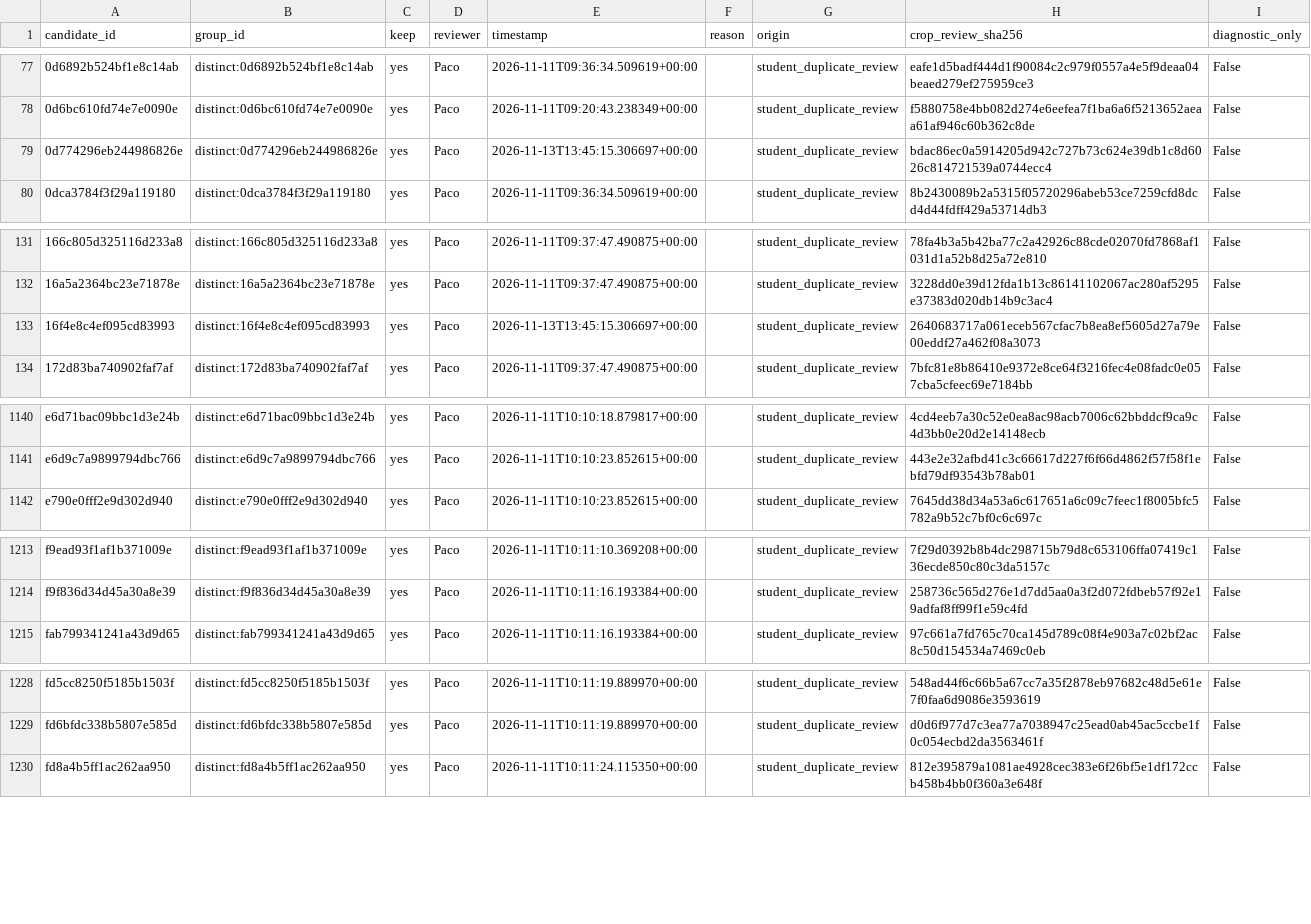
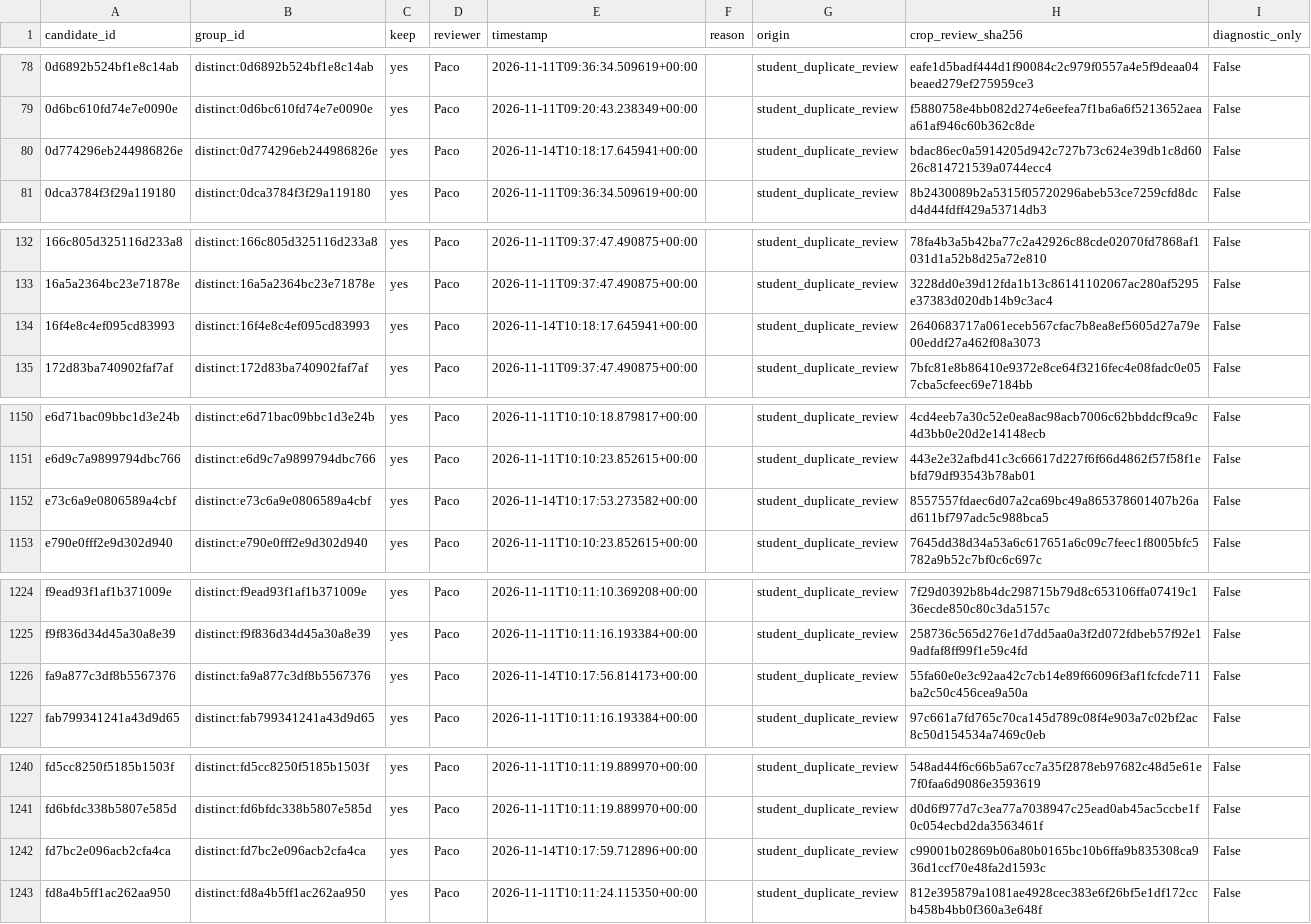
Before and after one commit to Nvb-flipped/cisc3024-cat-dog-diffusion, a CSV file: annotations/duplicate_groups.csv, drawn as a sheet; only a part is shown, gaps mark what is left out; the diff covers the shown part only.

Commit message:
review: record saved Batch 19 student and duplicate decisions

```diff
--- a/annotations/duplicate_groups.csv
+++ b/annotations/duplicate_groups.csv
@@ -78,3 +79,3 @@ candidate_id,group_id,keep,reviewer,timestamp,reason,origin,crop_review_sha256,d
 0d6bc610fd74e7e0090e,distinct:0d6bc610fd74e7e0090e,yes,Paco,2026-11-11T09:20:43.238349+00:00,,student_duplicate_review,f5880758e4bb082d274e6eefea7f1ba6a6f5213652aeaa61af946c60b362c8de,False
-0d774296eb244986826e,distinct:0d774296eb244986826e,yes,Paco,2026-11-13T13:45:15.306697+00:00,,student_duplicate_review,bdac86ec0a5914205d942c727b73c624e39db1c8d6026c814721539a0744ecc4,False
+0d774296eb244986826e,distinct:0d774296eb244986826e,yes,Paco,2026-11-14T10:18:17.645941+00:00,,student_duplicate_review,bdac86ec0a5914205d942c727b73c624e39db1c8d6026c814721539a0744ecc4,False
 0dca3784f3f29a119180,distinct:0dca3784f3f29a119180,yes,Paco,2026-11-11T09:36:34.509619+00:00,,student_duplicate_review,8b2430089b2a5315f05720296abeb53ce7259cfd8dcd4d44fdff429a53714db3,False
@@ -132,3 +133,3 @@ candidate_id,group_id,keep,reviewer,timestamp,reason,origin,crop_review_sha256,d
 16a5a2364bc23e71878e,distinct:16a5a2364bc23e71878e,yes,Paco,2026-11-11T09:37:47.490875+00:00,,student_duplicate_review,3228dd0e39d12fda1b13c86141102067ac280af5295e37383d020db14b9c3ac4,False
-16f4e8c4ef095cd83993,distinct:16f4e8c4ef095cd83993,yes,Paco,2026-11-13T13:45:15.306697+00:00,,student_duplicate_review,2640683717a061eceb567cfac7b8ea8ef5605d27a79e00eddf27a462f08a3073,False
+16f4e8c4ef095cd83993,distinct:16f4e8c4ef095cd83993,yes,Paco,2026-11-14T10:18:17.645941+00:00,,student_duplicate_review,2640683717a061eceb567cfac7b8ea8ef5605d27a79e00eddf27a462f08a3073,False
 172d83ba740902faf7af,distinct:172d83ba740902faf7af,yes,Paco,2026-11-11T09:37:47.490875+00:00,,student_duplicate_review,7bfc81e8b86410e9372e8ce64f3216fec4e08fadc0e057cba5cfeec69e7184bb,False
@@ -1141,2 +1151,3 @@ e6d71bac09bbc1d3e24b,distinct:e6d71bac09bbc1d3e24b,yes,Paco,2026-11-11T10:10:18.
 e6d9c7a9899794dbc766,distinct:e6d9c7a9899794dbc766,yes,Paco,2026-11-11T10:10:23.852615+00:00,,student_duplicate_review,443e2e32afbd41c3c66617d227f6f66d4862f57f58f1ebfd79df93543b78ab01,False
+e73c6a9e0806589a4cbf,distinct:e73c6a9e0806589a4cbf,yes,Paco,2026-11-14T10:17:53.273582+00:00,,student_duplicate_review,8557557fdaec6d07a2ca69bc49a865378601407b26ad611bf797adc5c988bca5,False
 e790e0fff2e9d302d940,distinct:e790e0fff2e9d302d940,yes,Paco,2026-11-11T10:10:23.852615+00:00,,student_duplicate_review,7645dd38d34a53a6c617651a6c09c7feec1f8005bfc5782a9b52c7bf0c6c697c,False
@@ -1214,2 +1225,3 @@ f9ead93f1af1b371009e,distinct:f9ead93f1af1b371009e,yes,Paco,2026-11-11T10:11:10.
 f9f836d34d45a30a8e39,distinct:f9f836d34d45a30a8e39,yes,Paco,2026-11-11T10:11:16.193384+00:00,,student_duplicate_review,258736c565d276e1d7dd5aa0a3f2d072fdbeb57f92e19adfaf8ff99f1e59c4fd,False
+fa9a877c3df8b5567376,distinct:fa9a877c3df8b5567376,yes,Paco,2026-11-14T10:17:56.814173+00:00,,student_duplicate_review,55fa60e0e3c92aa42c7cb14e89f66096f3af1fcfcde711ba2c50c456cea9a50a,False
 fab799341241a43d9d65,distinct:fab799341241a43d9d65,yes,Paco,2026-11-11T10:11:16.193384+00:00,,student_duplicate_review,97c661a7fd765c70ca145d789c08f4e903a7c02bf2ac8c50d154534a7469c0eb,False
@@ -1229,2 +1241,3 @@ fd5cc8250f5185b1503f,distinct:fd5cc8250f5185b1503f,yes,Paco,2026-11-11T10:11:19.
 fd6bfdc338b5807e585d,distinct:fd6bfdc338b5807e585d,yes,Paco,2026-11-11T10:11:19.889970+00:00,,student_duplicate_review,d0d6f977d7c3ea77a7038947c25ead0ab45ac5ccbe1f0c054ecbd2da3563461f,False
+fd7bc2e096acb2cfa4ca,distinct:fd7bc2e096acb2cfa4ca,yes,Paco,2026-11-14T10:17:59.712896+00:00,,student_duplicate_review,c99001b02869b06a80b0165bc10b6ffa9b835308ca936d1ccf70e48fa2d1593c,False
 fd8a4b5ff1ac262aa950,distinct:fd8a4b5ff1ac262aa950,yes,Paco,2026-11-11T10:11:24.115350+00:00,,student_duplicate_review,812e395879a1081ae4928cec383e6f26bf5e1df172ccb458b4bb0f360a3e648f,False
```
Also changed, not shown: 10 added rows and 5 edited cells elsewhere in this file, 3 other files.
